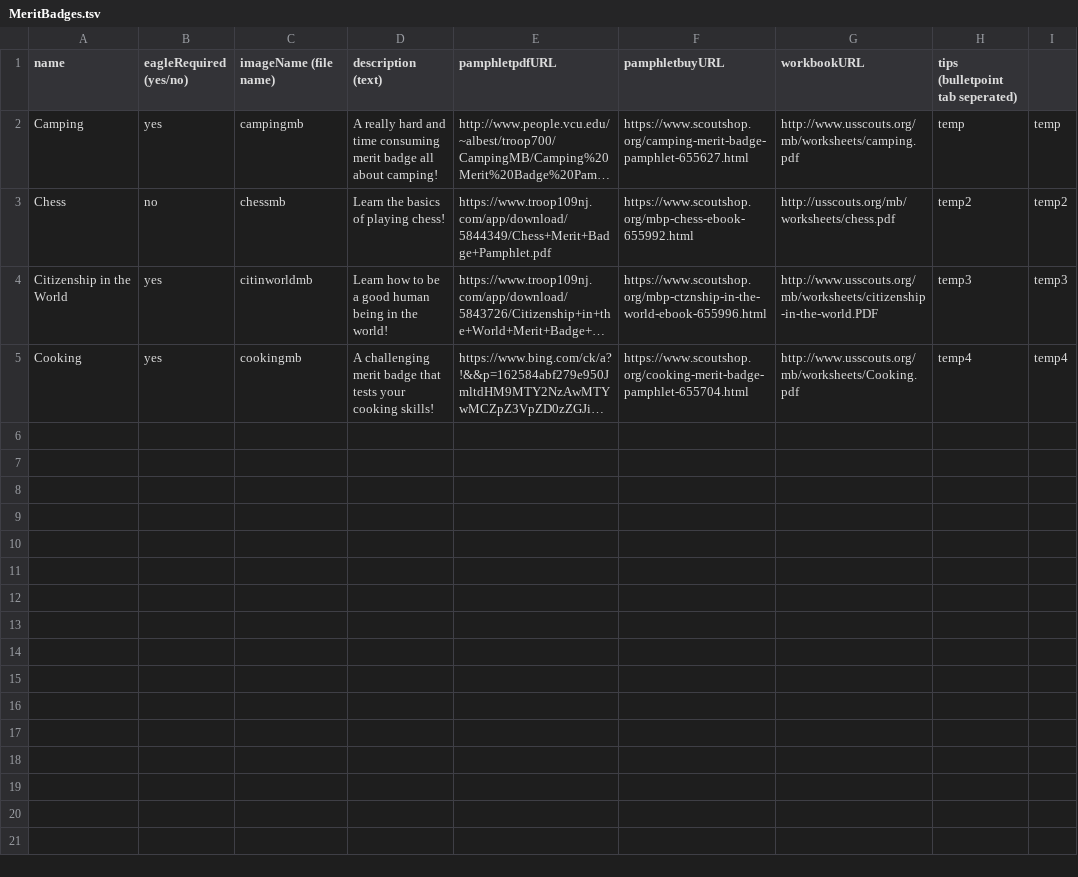
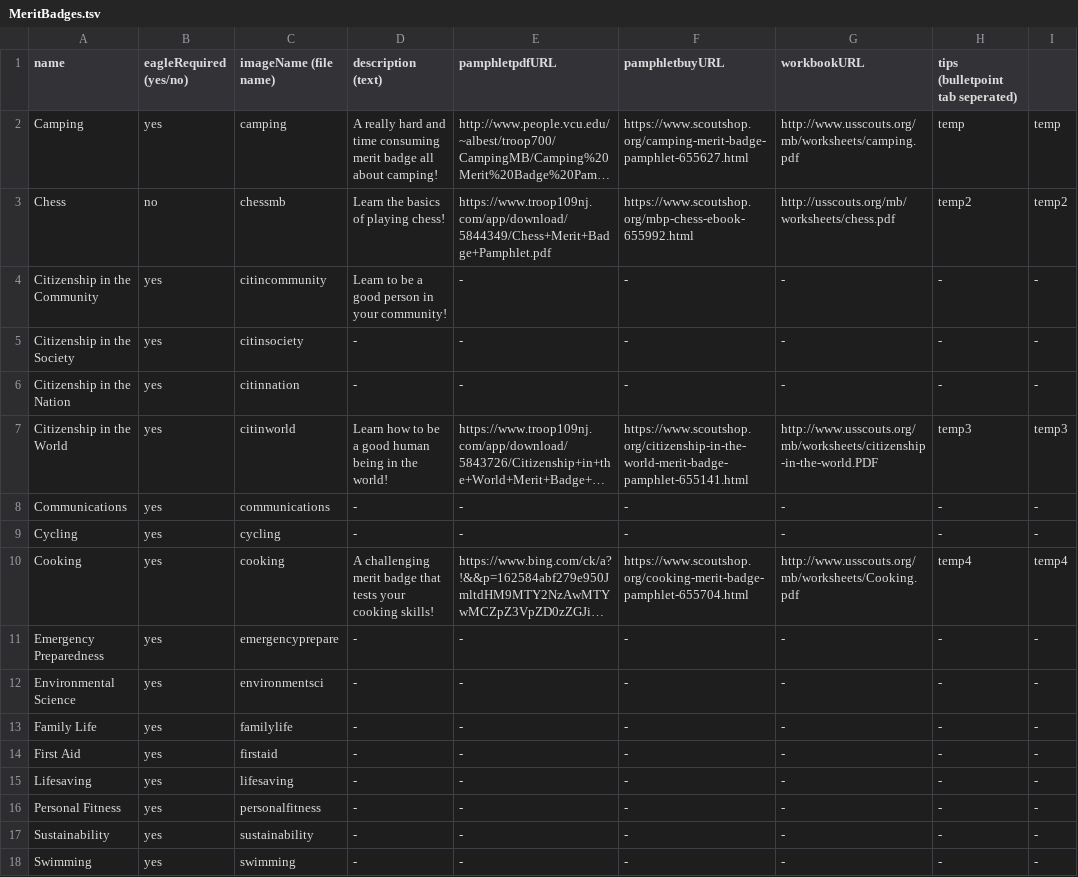
Before and after one commit to rmfandyplayz/ttfc, a TSV file: Assets/Resources/MeritBadges.tsv, drawn as a sheet; long unchanged cells end in …; addresses are those after the commit; the diff names each change by its address in the sheet, - before the commit and + after, or states it on an @@ line.

Commit message:
buncha updates
made all merit badges PNGs
made the merit badge panels and buttons

```diff
--- a/Assets/Resources/MeritBadges.tsv
+++ b/Assets/Resources/MeritBadges.tsv
-C2 (imageName (file name)): campingmb
+C2 (imageName (file name)): camping
+row 4: Citizenship in the Community | yes | citincommunity | Learn to be a good person in your community! | - | - | - | - | -
+row 5: Citizenship in the Society | yes | citinsociety | - | - | - | - | - | -
+row 6: Citizenship in the Nation | yes | citinnation | - | - | - | - | - | -
-C7 (imageName (file name)): citinworldmb
+C7 (imageName (file name)): citinworld
-F7 (pamphletbuyURL): https://www.scoutshop.org/mbp-ctznship-in-the-world-ebook-655996.html
+F7 (pamphletbuyURL): https://www.scoutshop.org/citizenship-in-the-world-merit-badge-pamphlet-655141.html
+row 8: Communications | yes | communications | - | - | - | - | - | -
+row 9: Cycling | yes | cycling | - | - | - | - | - | -
-C10 (imageName (file name)): cookingmb
+C10 (imageName (file name)): cooking
+row 11: Emergency Preparedness | yes | emergencyprepare | - | - | - | - | - | -
+row 12: Environmental Science | yes | environmentsci | - | - | - | - | - | -
+row 13: Family Life | yes | familylife | - | - | - | - | - | -
+row 14: First Aid | yes | firstaid | - | - | - | - | - | -
+row 15: Lifesaving | yes | lifesaving | - | - | - | - | - | -
+row 16: Personal Fitness | yes | personalfitness | - | - | - | - | - | -
+row 17: Sustainability | yes | sustainability | - | - | - | - | - | -
+row 18: Swimming | yes | swimming | - | - | - | - | - | -
```
Also changed, not shown: 18 other files.
